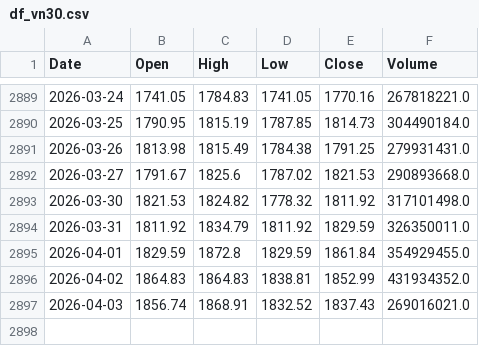
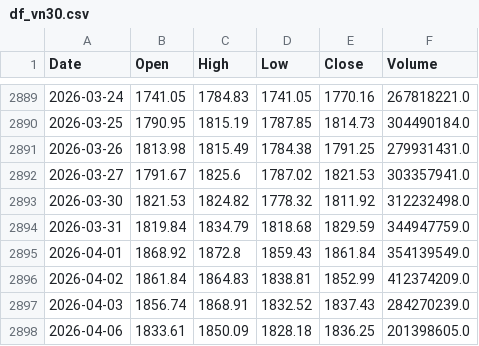
Before and after one commit to datnthe153187/Datnt_Smooth, a CSV file: df_vn30.csv, drawn as a sheet; only a part is shown, gaps mark what is left out.

```diff
--- a/df_vn30.csv
+++ b/df_vn30.csv
@@ -2891,7 +2891,8 @@ Date,Open,High,Low,Close,Volume
 2026-03-26,1813.98,1815.49,1784.38,1791.25,279931431.0
-2026-03-27,1791.67,1825.6,1787.02,1821.53,290893668.0
-2026-03-30,1821.53,1824.82,1778.32,1811.92,317101498.0
-2026-03-31,1811.92,1834.79,1811.92,1829.59,326350011.0
-2026-04-01,1829.59,1872.8,1829.59,1861.84,354929455.0
-2026-04-02,1864.83,1864.83,1838.81,1852.99,431934352.0
-2026-04-03,1856.74,1868.91,1832.52,1837.43,269016021.0
+2026-03-27,1791.67,1825.6,1787.02,1821.53,303357941.0
+2026-03-30,1821.53,1824.82,1778.32,1811.92,312232498.0
+2026-03-31,1819.84,1834.79,1818.68,1829.59,344947759.0
+2026-04-01,1868.92,1872.8,1859.43,1861.84,354139549.0
+2026-04-02,1861.84,1864.83,1838.81,1852.99,412374209.0
+2026-04-03,1856.74,1868.91,1832.52,1837.43,284270239.0
+2026-04-06,1833.61,1850.09,1828.18,1836.25,201398605.0
```
Also changed, not shown: nav.csv, pnl_live.csv.
